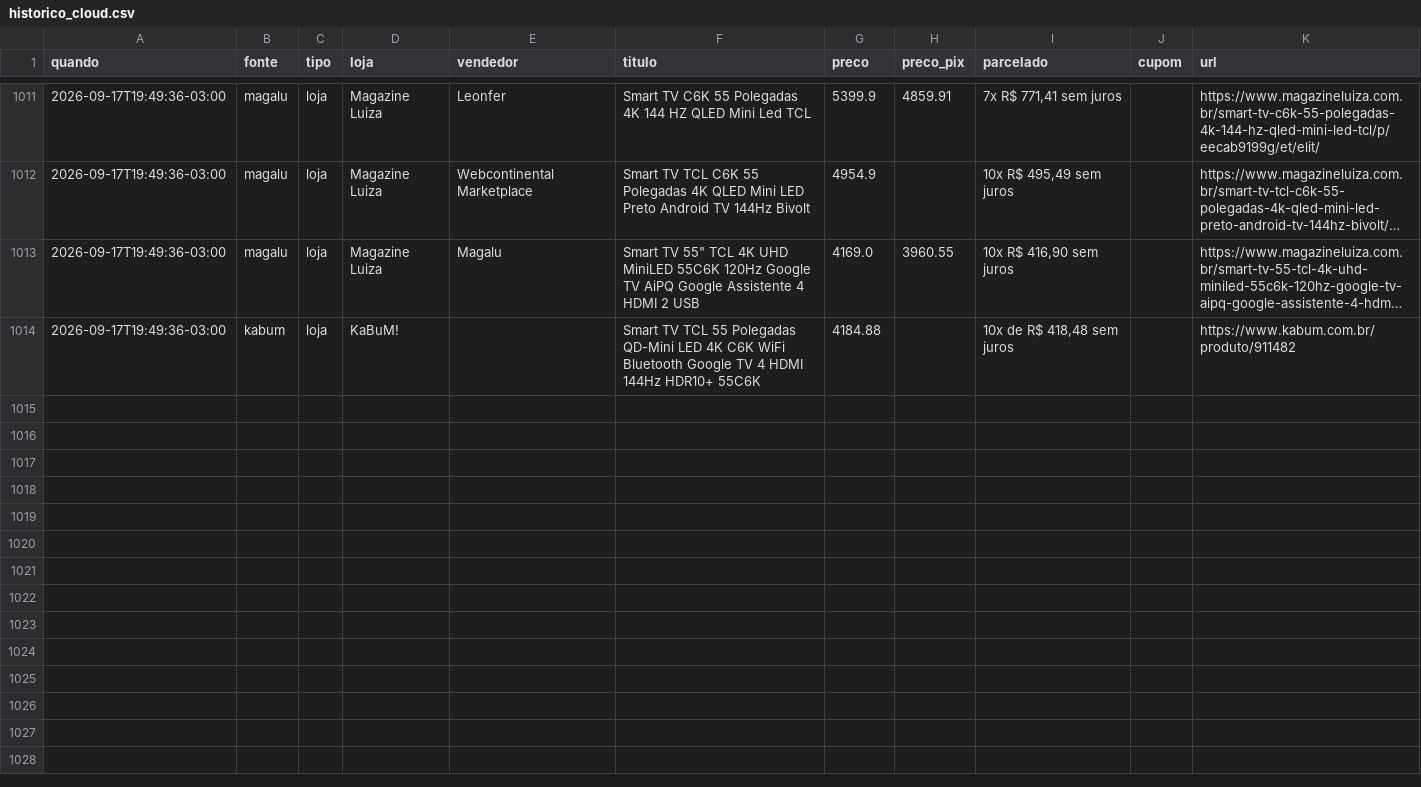
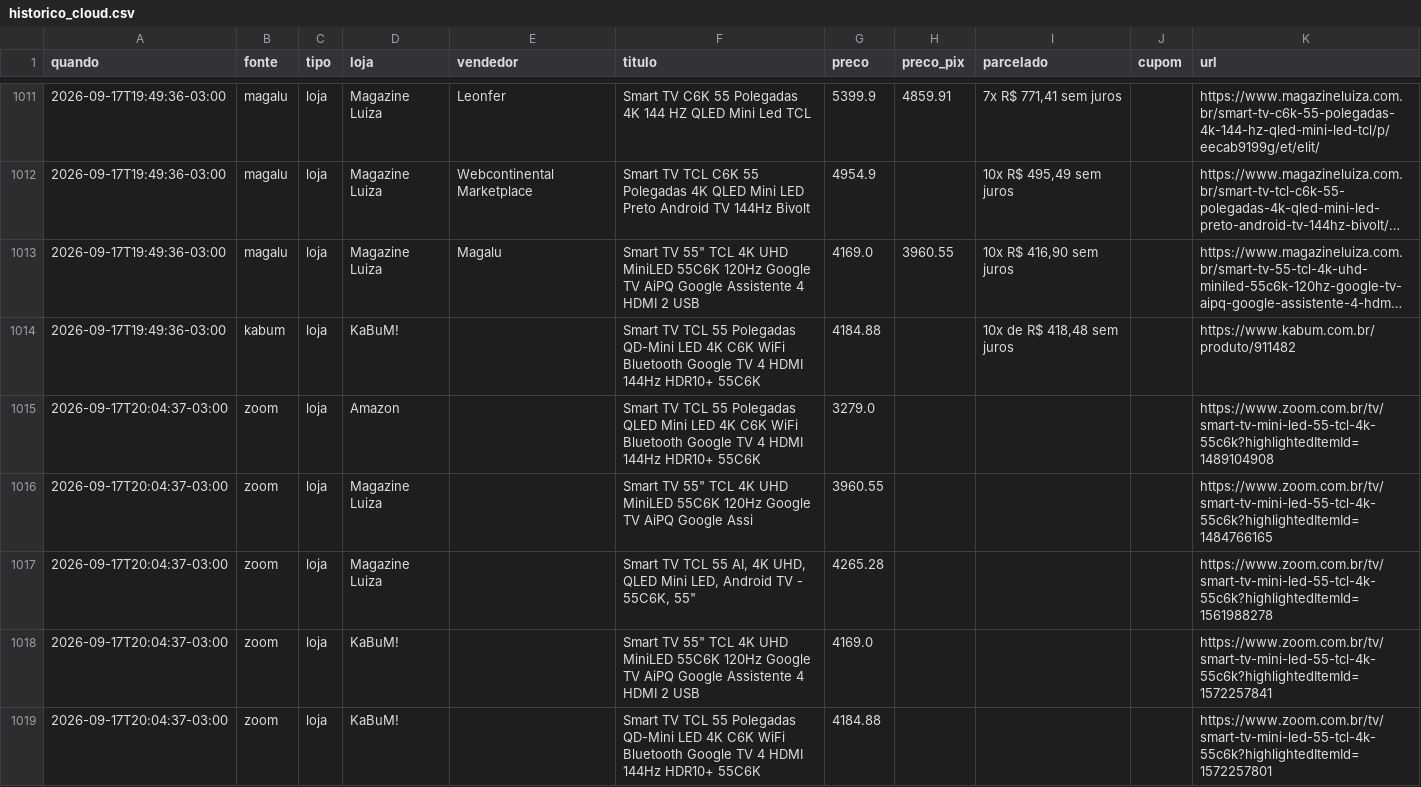
Before and after one commit to luisdfcalazans-dot/tcl-55c6k-monitor, a CSV file: docs/data/historico_cloud.csv, drawn as a sheet; only a part is shown, gaps mark what is left out; long unchanged cells end in …; the diff covers the shown part only; the diff names each change by its address in the sheet, - before the commit and + after, or states it on an @@ line.

Commit message:
coleta cloud 2026-09-17 23:04

```diff
--- a/docs/data/historico_cloud.csv
+++ b/docs/data/historico_cloud.csv
+row 1015: 2026-09-17T20:04:37-03:00 | zoom | loja | Amazon |  | Smart TV TCL 55 Polegadas QLED Mini LED 4K C6K WiFi Bluetooth Google TV 4 HDMI 144Hz HDR10+ 55C6K | 3279.0 |  |  |  | https://www.zoom.com.br/tv/smart-tv-mini-led-55-tcl-4k-55c6k?highlightedItemId=1489104908
+row 1016: 2026-09-17T20:04:37-03:00 | zoom | loja | Magazine Luiza |  | Smart TV 55" TCL 4K UHD MiniLED 55C6K 120Hz Google TV AiPQ Google Assi | 3960.55 |  |  |  | https://www.zoom.com.br/tv/smart-tv-mini-led-55-tcl-4k-55c6k?highlightedItemId=1484766165
+row 1017: 2026-09-17T20:04:37-03:00 | zoom | loja | Magazine Luiza |  | Smart TV TCL 55 AI, 4K UHD, QLED Mini LED, Android TV - 55C6K, 55" | 4265.28 |  |  |  | https://www.zoom.com.br/tv/smart-tv-mini-led-55-tcl-4k-55c6k?highlightedItemId=1561988278
+row 1018: 2026-09-17T20:04:37-03:00 | zoom | loja | KaBuM! |  | Smart TV 55" TCL 4K UHD MiniLED 55C6K 120Hz Google TV AiPQ Google Assistente 4 HDMI 2 USB | 4169.0 |  |  |  | https://www.zoom.com.br/tv/smart-tv-mini-led-55-tcl-4k-55c6k?highlightedItemId=1572257841
+row 1019: 2026-09-17T20:04:37-03:00 | zoom | loja | KaBuM! |  | Smart TV TCL 55 Polegadas QD-Mini LED 4K C6K WiFi Bluetooth Google TV 4 HDMI 144Hz HDR10+ 55C6K | 4184.88 |  |  |  | https://www.zoom.com.br/tv/smart-tv-mini-led-55-tcl-4k-55c6k?highlightedItemId=1572257801
```
Also changed, not shown: 5 added rows elsewhere in this file, 2 other files.
